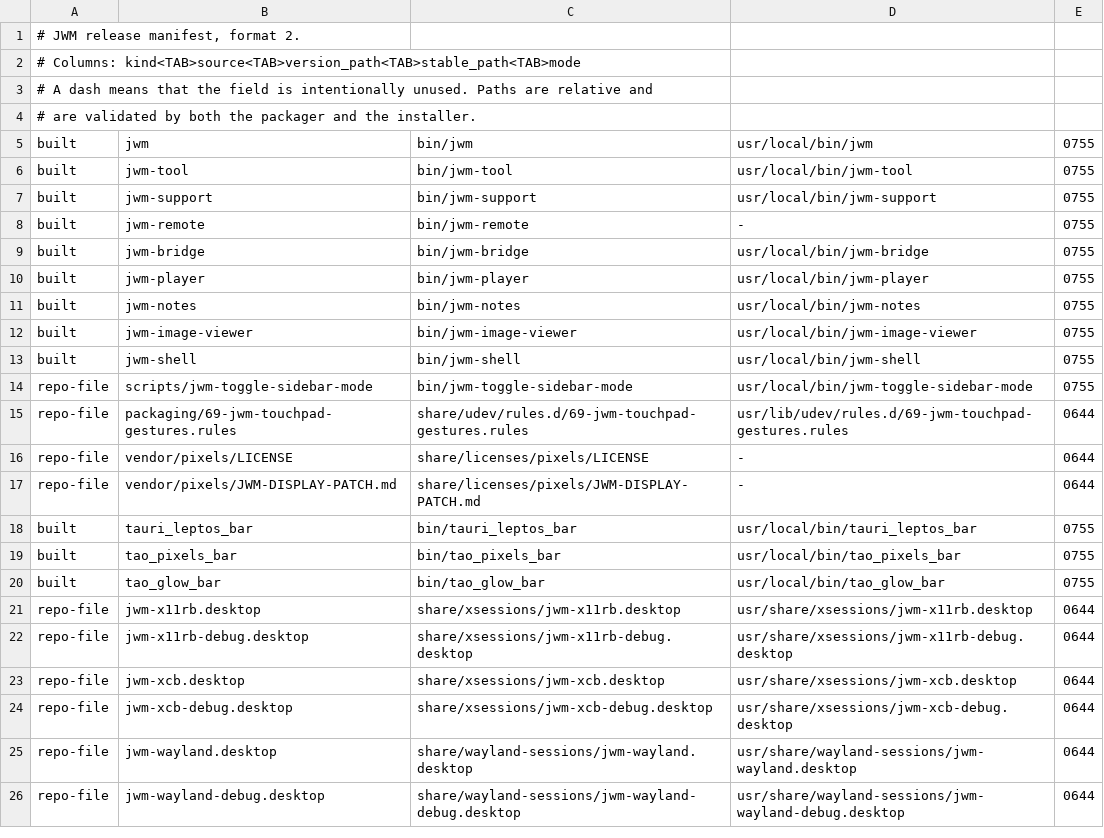
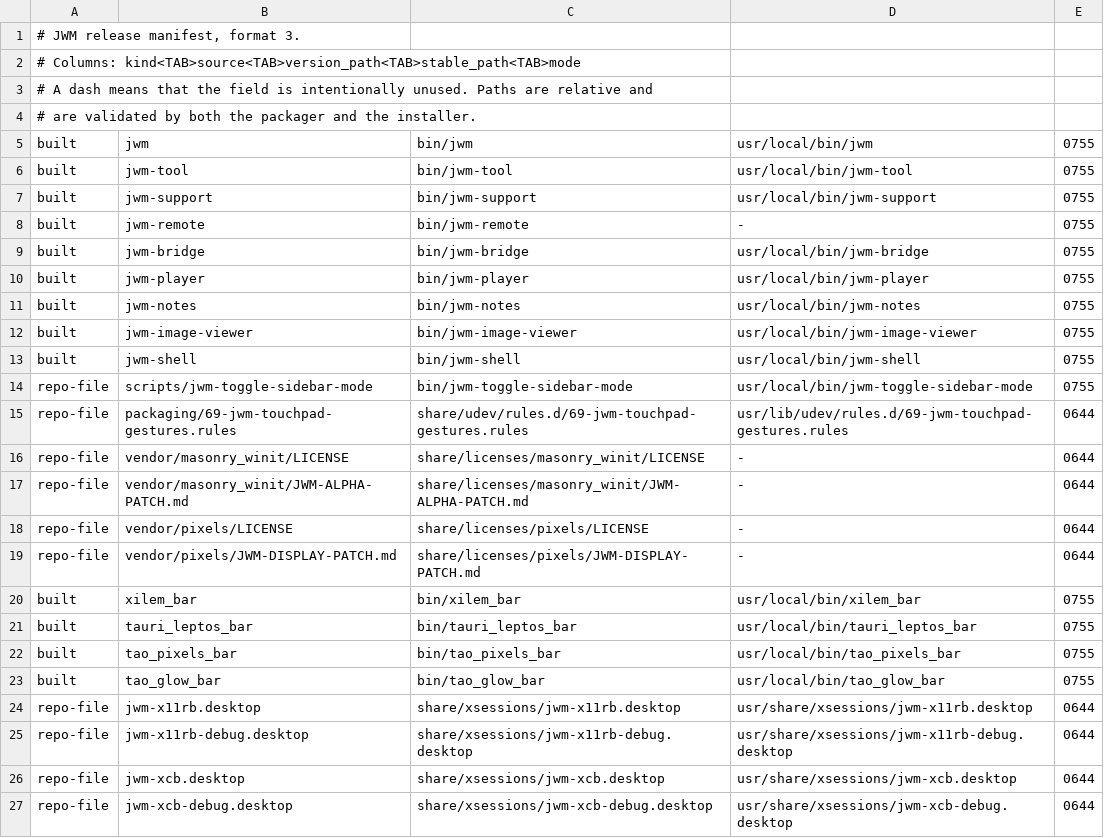
Before and after one commit to beamiter/jwm, a TSV file: packaging/release-manifest.tsv, drawn as a sheet; only a part is shown; the shorter side is filled out with more unchanged rows.

Commit message:
feat: make Xilem the default status bar
Use xilem_bar for built-in configuration, source installs and release bundles.
Track its dependency lockfile and verify the default frontend in native CI.

Retain the packaged Leptos frontend for saved configurations. Manifest format
3 requires Xilem while formats 1 and 2 remain supported for older releases.

Validation: locked Xilem check, default configuration test, 13 bar contracts,
source installer, release lifecycle/rollback, failure recovery, configuration
preservation, rustfmt and shell lint passed.

```diff
--- a/packaging/release-manifest.tsv
+++ b/packaging/release-manifest.tsv
@@ -1,2 +1,2 @@
-# JWM release manifest, format 2.
+# JWM release manifest, format 3.
 # Columns: kind<TAB>source<TAB>version_path<TAB>stable_path<TAB>mode
@@ -15,4 +15,7 @@ repo-file	scripts/jwm-toggle-sidebar-mode	bin/jwm-toggle-sidebar-mode	usr/local/
 repo-file	packaging/69-jwm-touchpad-gestures.rules	share/udev/rules.d/69-jwm-touchpad-gestures.rules	usr/lib/udev/rules.d/69-jwm-touchpad-gestures.rules	0644
+repo-file	vendor/masonry_winit/LICENSE	share/licenses/masonry_winit/LICENSE	-	0644
+repo-file	vendor/masonry_winit/JWM-ALPHA-PATCH.md	share/licenses/masonry_winit/JWM-ALPHA-PATCH.md	-	0644
 repo-file	vendor/pixels/LICENSE	share/licenses/pixels/LICENSE	-	0644
 repo-file	vendor/pixels/JWM-DISPLAY-PATCH.md	share/licenses/pixels/JWM-DISPLAY-PATCH.md	-	0644
+built	xilem_bar	bin/xilem_bar	usr/local/bin/xilem_bar	0755
 built	tauri_leptos_bar	bin/tauri_leptos_bar	usr/local/bin/tauri_leptos_bar	0755
```
Also changed, not shown: 24 other files.
